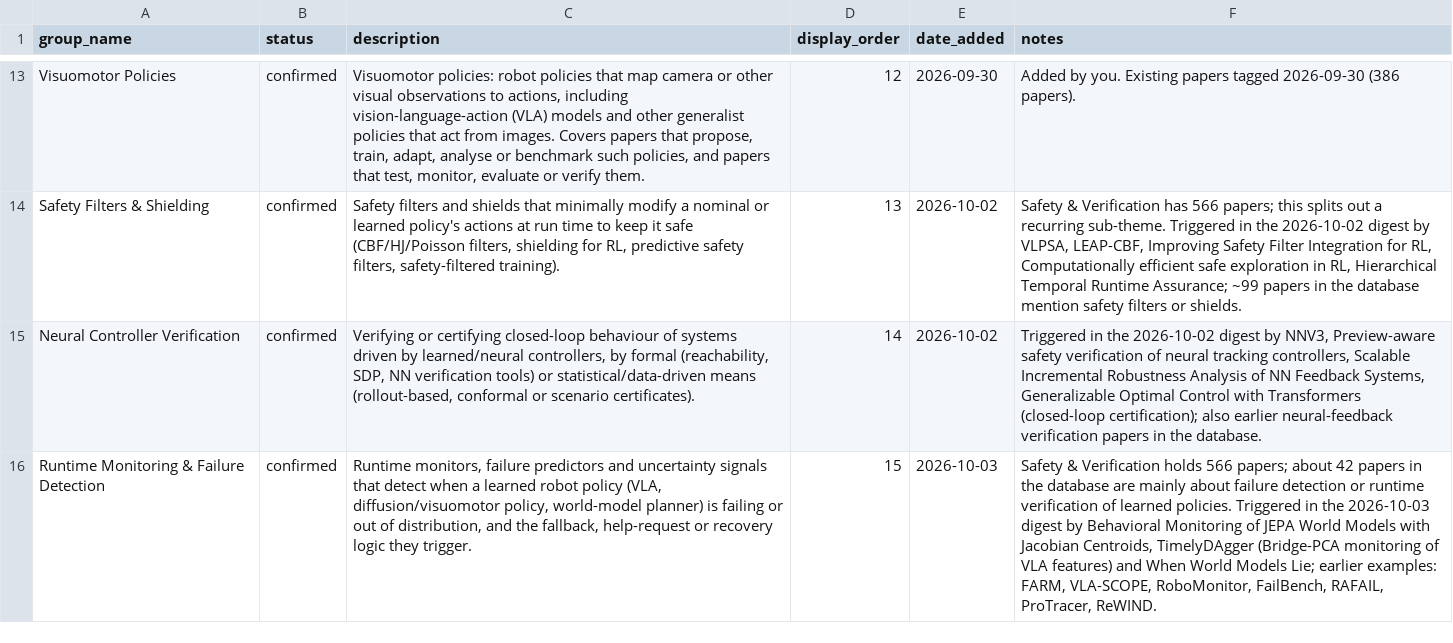
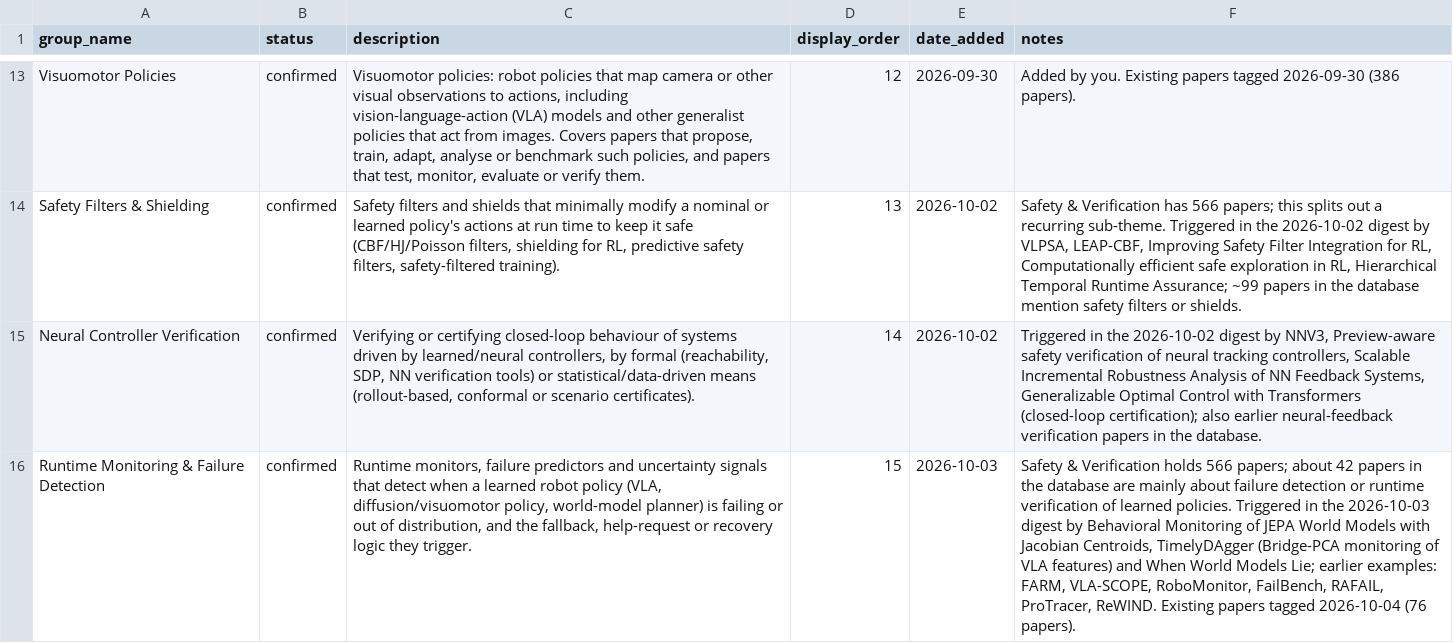
Before and after one commit to sumanth-tangirala/scholar-dashboard, a CSV file: groups_database.csv, drawn as a sheet; only a part is shown, gaps mark what is left out; the diff names each change by its address in the sheet, - before the commit and + after, or states it on an @@ line.

Commit message:
Topic "Runtime Monitoring & Failure Detection": tag 76 existing papers

```diff
--- a/groups_database.csv
+++ b/groups_database.csv
-F16 (notes): …ProTracer, ReWIND.
+F16 (notes): …ProTracer, ReWIND. Existing papers tagged 2026-10-04 (76 papers).
```
Also changed, not shown: 1 other file.
